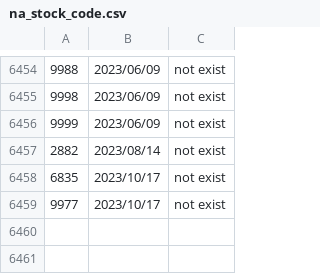
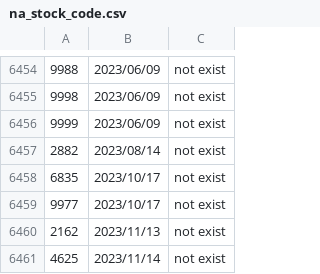
Before and after one commit to poi-ai/nisshokin, a CSV file: na_stock_code.csv, drawn as a sheet; only a part is shown, gaps mark what is left out; the diff names each change by its address in the sheet, - before the commit and + after, or states it on an @@ line.

Commit message:
[bot]update data

```diff
--- a/na_stock_code.csv
+++ b/na_stock_code.csv
+row 6460: 2162 | 2023/11/13 | not exist
+row 6461: 4625 | 2023/11/14 | not exist
```
Also changed, not shown: recorded_date.csv.
